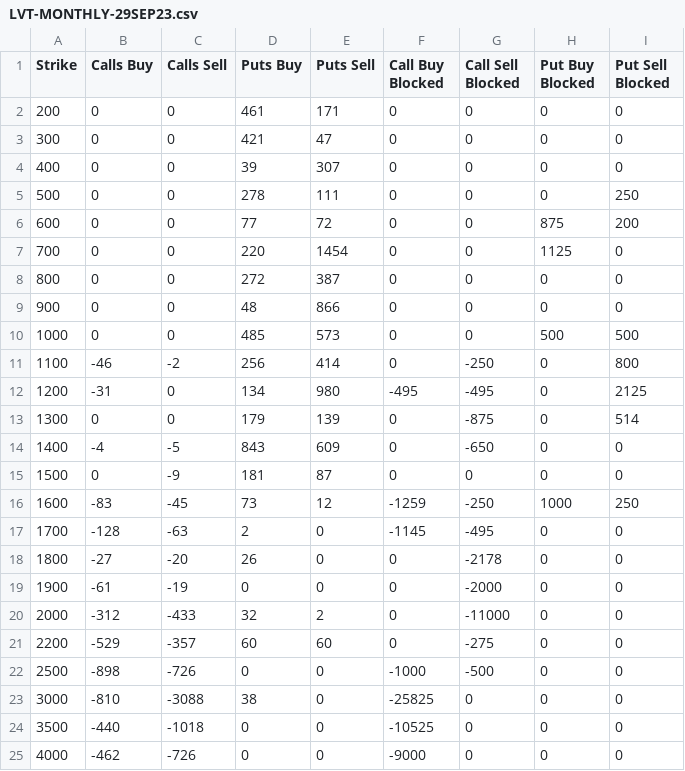
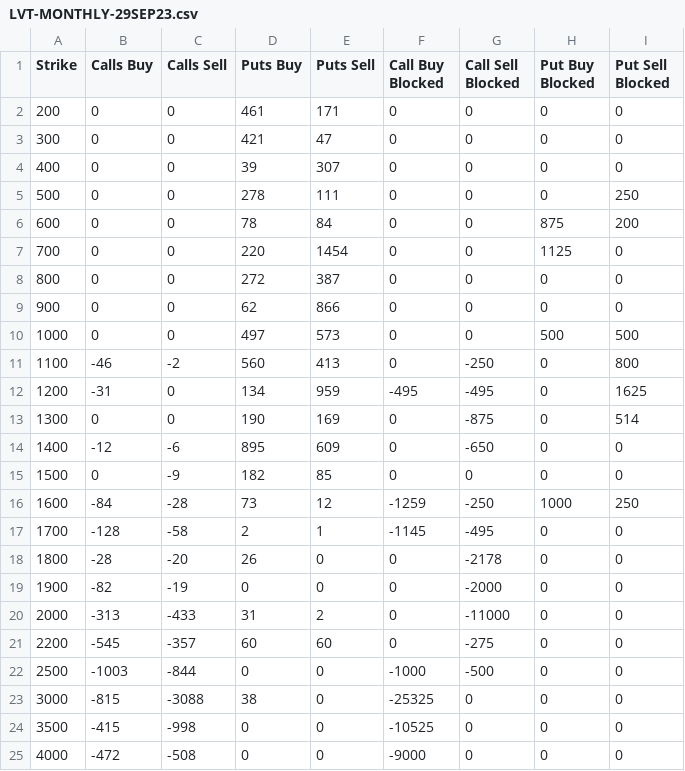
Before and after one commit to gmurra11/trading, a CSV file: data/LVT-MONTHLY-29SEP23.csv, drawn as a sheet; only a part is shown; the diff covers the shown part only.

```diff
--- a/data/LVT-MONTHLY-29SEP23.csv
+++ b/data/LVT-MONTHLY-29SEP23.csv
@@ -5,21 +5,21 @@
 "500",0,0,278,111,0,0,0,250
-"600",0,0,77,72,0,0,875,200
+"600",0,0,78,84,0,0,875,200
 "700",0,0,220,1454,0,0,1125,0
 "800",0,0,272,387,0,0,0,0
-"900",0,0,48,866,0,0,0,0
-"1000",0,0,485,573,0,0,500,500
-"1100",-46,-2,256,414,0,-250,0,800
-"1200",-31,0,134,980,-495,-495,0,2125
-"1300",0,0,179,139,0,-875,0,514
-"1400",-4,-5,843,609,0,-650,0,0
-"1500",0,-9,181,87,0,0,0,0
-"1600",-83,-45,73,12,-1259,-250,1000,250
-"1700",-128,-63,2,0,-1145,-495,0,0
-"1800",-27,-20,26,0,0,-2178,0,0
-"1900",-61,-19,0,0,0,-2000,0,0
-"2000",-312,-433,32,2,0,-11000,0,0
-"2200",-529,-357,60,60,0,-275,0,0
-"2500",-898,-726,0,0,-1000,-500,0,0
-"3000",-810,-3088,38,0,-25825,0,0,0
-"3500",-440,-1018,0,0,-10525,0,0,0
-"4000",-462,-726,0,0,-9000,0,0,0
+"900",0,0,62,866,0,0,0,0
+"1000",0,0,497,573,0,0,500,500
+"1100",-46,-2,560,413,0,-250,0,800
+"1200",-31,0,134,959,-495,-495,0,1625
+"1300",0,0,190,169,0,-875,0,514
+"1400",-12,-6,895,609,0,-650,0,0
+"1500",0,-9,182,85,0,0,0,0
+"1600",-84,-28,73,12,-1259,-250,1000,250
+"1700",-128,-58,2,1,-1145,-495,0,0
+"1800",-28,-20,26,0,0,-2178,0,0
+"1900",-82,-19,0,0,0,-2000,0,0
+"2000",-313,-433,31,2,0,-11000,0,0
+"2200",-545,-357,60,60,0,-275,0,0
+"2500",-1003,-844,0,0,-1000,-500,0,0
+"3000",-815,-3088,38,0,-25325,0,0,0
+"3500",-415,-998,0,0,-10525,0,0,0
+"4000",-472,-508,0,0,-9000,0,0,0
```
Also changed, not shown: 4 edited cells elsewhere in this file, data/LVT-MONTHLY-30JUN23.csv, data/LVT-MONTHLY-31MAR23.csv, 6 other files.
